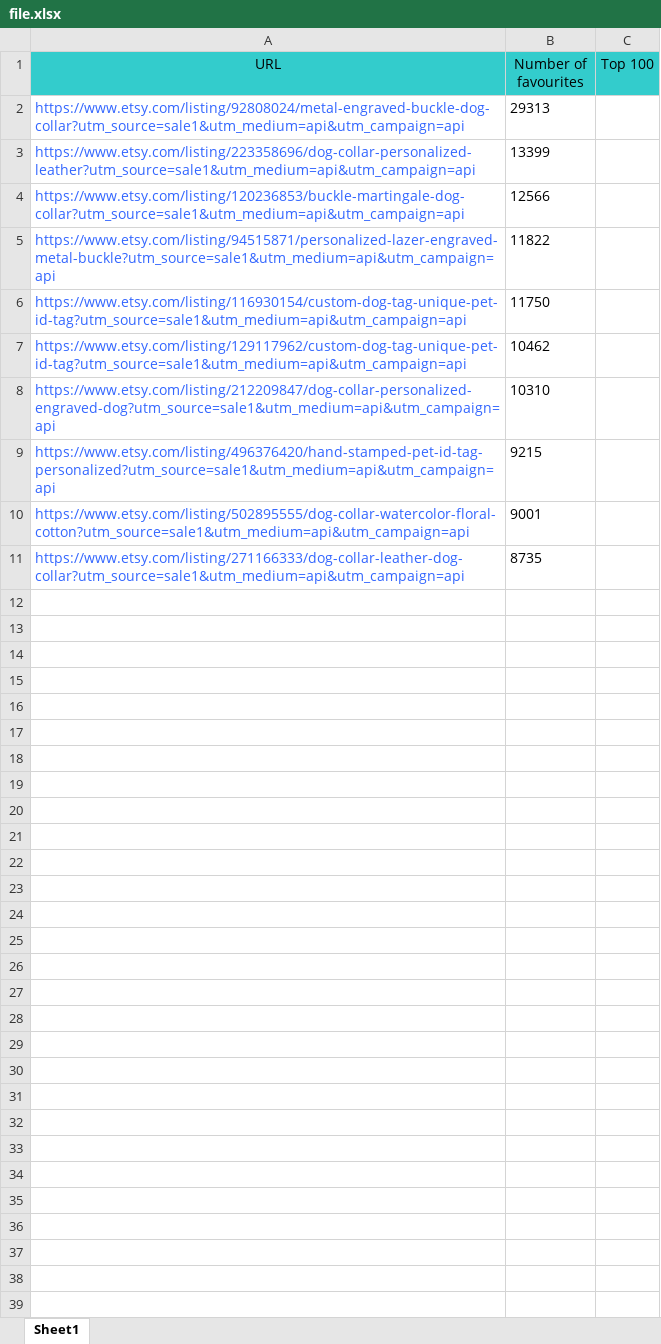
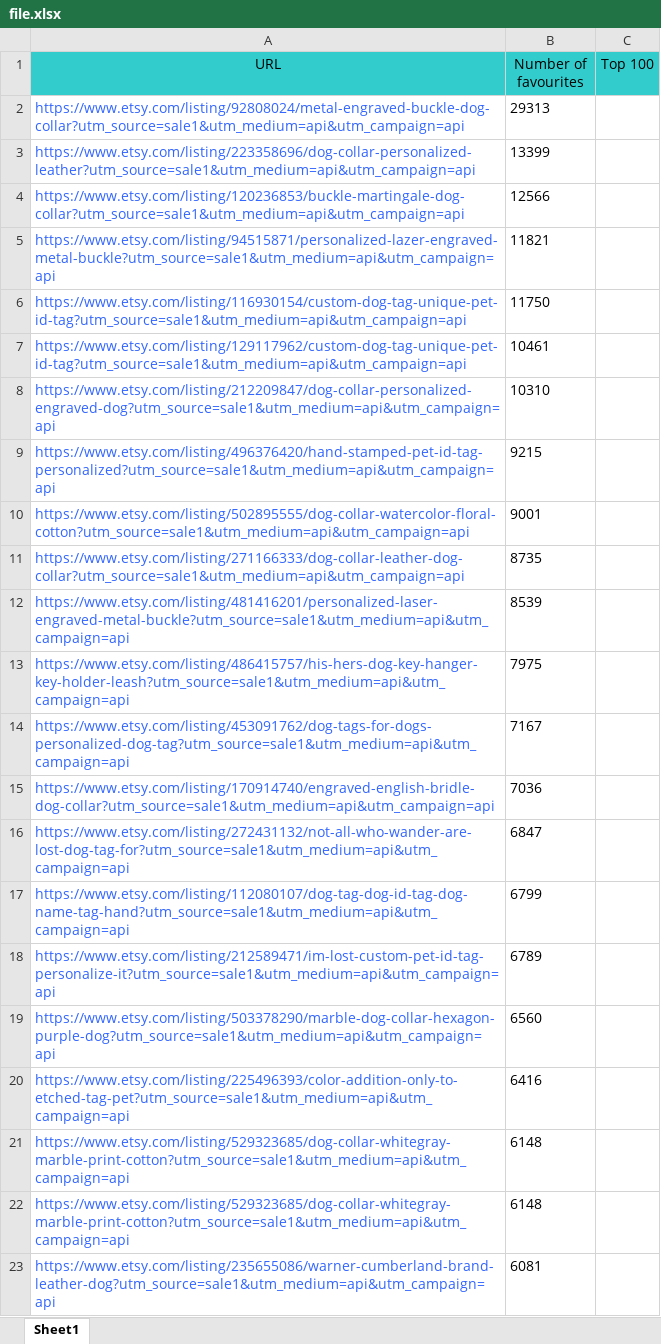
Before and after one commit to naz1719/AutomationUIPattern, an Excel workbook: file.xlsx, sheet Sheet1, drawn as a sheet; only a part is shown; values as stored, in another font and other column widths than the file's, no borders; the diff covers the shown part only; the diff names each change by its address in the sheet, - before the commit and + after, or states it on an @@ line.

Commit message:
file

```diff
--- a/file.xlsx (sheet Sheet1)
+++ b/file.xlsx (sheet Sheet1)
-B5 (Number of favourites): 11822
+B5 (Number of favourites): 11821
-B7 (Number of favourites): 10462
+B7 (Number of favourites): 10461
+row 12: https://www.etsy.com/listing/481416201/personalized-laser-engraved-metal-buckle?utm_source=sale1&utm_medium=api&utm_campaign=api | 8539
+row 13: https://www.etsy.com/listing/486415757/his-hers-dog-key-hanger-key-holder-leash?utm_source=sale1&utm_medium=api&utm_campaign=api | 7975
+row 14: https://www.etsy.com/listing/453091762/dog-tags-for-dogs-personalized-dog-tag?utm_source=sale1&utm_medium=api&utm_campaign=api | 7167
+row 15: https://www.etsy.com/listing/170914740/engraved-english-bridle-dog-collar?utm_source=sale1&utm_medium=api&utm_campaign=api | 7036
+row 16: https://www.etsy.com/listing/272431132/not-all-who-wander-are-lost-dog-tag-for?utm_source=sale1&utm_medium=api&utm_campaign=api | 6847
+row 17: https://www.etsy.com/listing/112080107/dog-tag-dog-id-tag-dog-name-tag-hand?utm_source=sale1&utm_medium=api&utm_campaign=api | 6799
+row 18: https://www.etsy.com/listing/212589471/im-lost-custom-pet-id-tag-personalize-it?utm_source=sale1&utm_medium=api&utm_campaign=api | 6789
+row 19: https://www.etsy.com/listing/503378290/marble-dog-collar-hexagon-purple-dog?utm_source=sale1&utm_medium=api&utm_campaign=api | 6560
+row 20: https://www.etsy.com/listing/225496393/color-addition-only-to-etched-tag-pet?utm_source=sale1&utm_medium=api&utm_campaign=api | 6416
+row 21: https://www.etsy.com/listing/529323685/dog-collar-whitegray-marble-print-cotton?utm_source=sale1&utm_medium=api&utm_campaign=api | 6148
+row 22: https://www.etsy.com/listing/529323685/dog-collar-whitegray-marble-print-cotton?utm_source=sale1&utm_medium=api&utm_campaign=api | 6148
+row 23: https://www.etsy.com/listing/235655086/warner-cumberland-brand-leather-dog?utm_source=sale1&utm_medium=api&utm_campaign=api | 6081
```
Also changed, not shown: 78 added rows elsewhere in this sheet.
